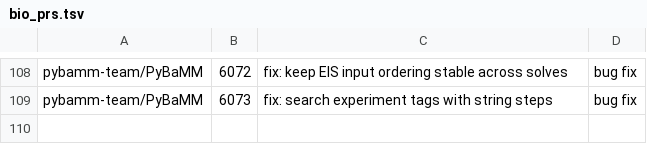
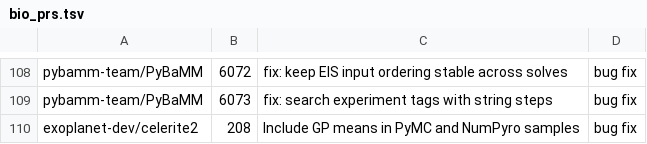
Before and after one commit to rpinho/ai-biology, a TSV file: tools/bio_prs.tsv, drawn as a sheet; only a part is shown, gaps mark what is left out; the diff names each change by its address in the sheet, - before the commit and + after, or states it on an @@ line.

```diff
--- a/tools/bio_prs.tsv
+++ b/tools/bio_prs.tsv
+row 110: exoplanet-dev/celerite2 | 208 | Include GP means in PyMC and NumPyro samples | bug fix
```
Also changed, not shown: 1 other file.
